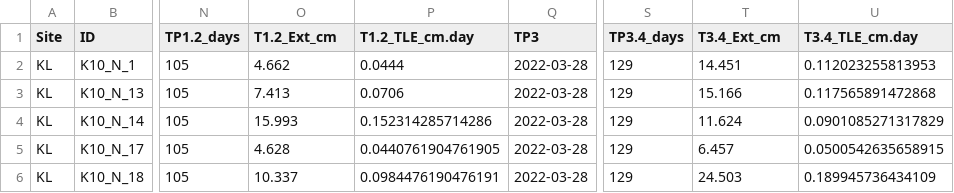
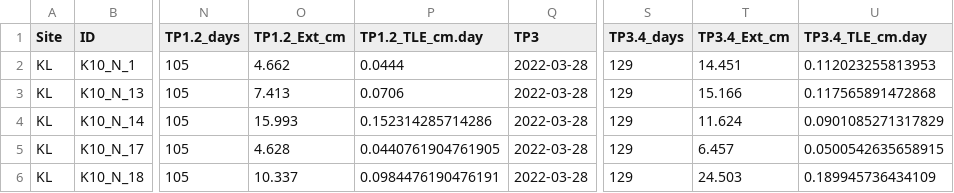
Before and after one commit to eelabfiu/Bonaire_memory, a CSV file: Outputs/GrowthData.csv, drawn as a sheet; only a part is shown, gaps mark what is left out; the diff names each change by its address in the sheet, - before the commit and + after, or states it on an @@ line.

Commit message:
Update performance figures and results tables to compare current and origin site and cohens d effect sizes

```diff
--- a/Outputs/GrowthData.csv
+++ b/Outputs/GrowthData.csv
-O1: T1.2_Ext_cm
+O1: TP1.2_Ext_cm
-P1: T1.2_TLE_cm.day
+P1: TP1.2_TLE_cm.day
-T1: T3.4_Ext_cm
+T1: TP3.4_Ext_cm
-U1: T3.4_TLE_cm.day
+U1: TP3.4_TLE_cm.day
```
Also changed, not shown: 15 other files.
